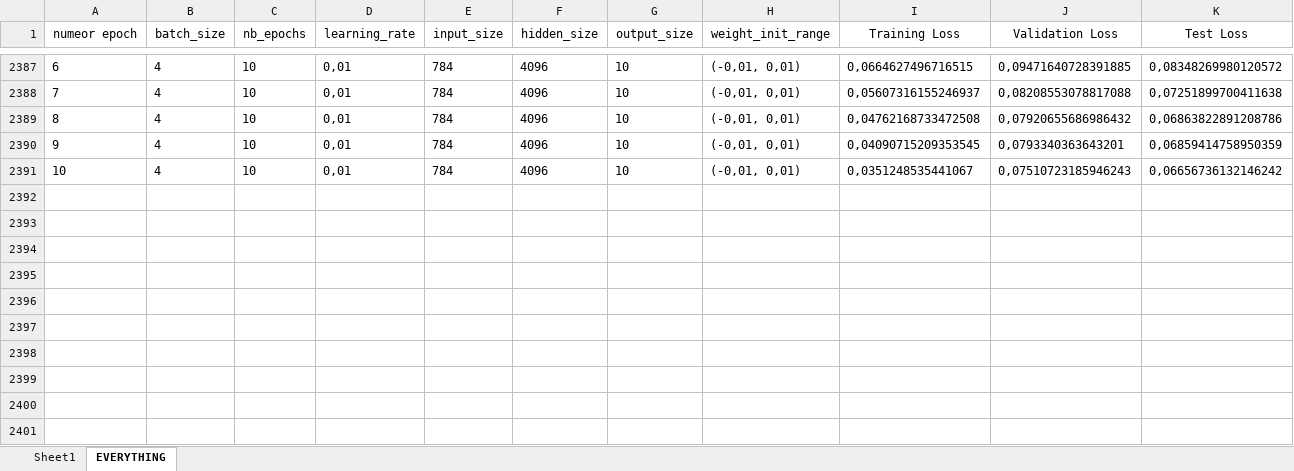
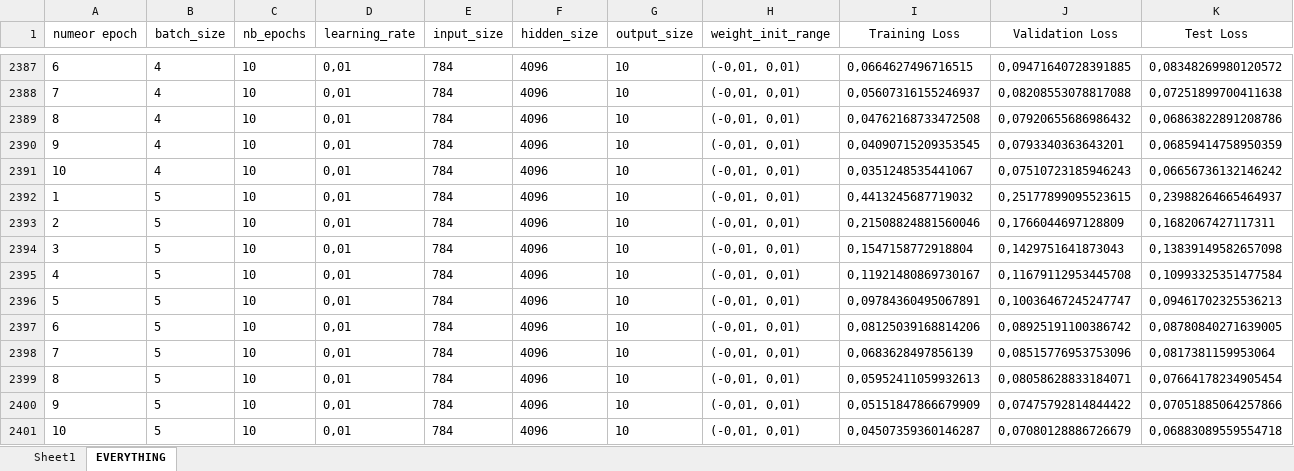
Before and after one commit to Hassen-GHAZEL/deep_learning_lefort, an Excel workbook: excel/shallow_network_combinaison.xlsx, sheet EVERYTHING, drawn as a sheet; only a part is shown, gaps mark what is left out; values as stored, in another font and other column widths than the file's, no borders; rows hold the shown columns only; the diff names each change by its address in the sheet, - before the commit and + after, or states it on an @@ line.

```diff
--- a/excel/shallow_network_combinaison.xlsx (sheet EVERYTHING)
+++ b/excel/shallow_network_combinaison.xlsx (sheet EVERYTHING)
+row 2392: 1 | 5 | 10 | 0,01 | 784 | 4096 | 10 | (-0,01, 0,01) | 0,4413245687719032 | 0,25177899095523615 | 0,23988264665464937
+row 2393: 2 | 5 | 10 | 0,01 | 784 | 4096 | 10 | (-0,01, 0,01) | 0,21508824881560046 | 0,1766044697128809 | 0,1682067427117311
+row 2394: 3 | 5 | 10 | 0,01 | 784 | 4096 | 10 | (-0,01, 0,01) | 0,1547158772918804 | 0,1429751641873043 | 0,13839149582657098
+row 2395: 4 | 5 | 10 | 0,01 | 784 | 4096 | 10 | (-0,01, 0,01) | 0,11921480869730167 | 0,11679112953445708 | 0,10993325351477584
+row 2396: 5 | 5 | 10 | 0,01 | 784 | 4096 | 10 | (-0,01, 0,01) | 0,09784360495067891 | 0,10036467245247747 | 0,09461702325536213
+row 2397: 6 | 5 | 10 | 0,01 | 784 | 4096 | 10 | (-0,01, 0,01) | 0,08125039168814206 | 0,08925191100386742 | 0,08780840271639005
+row 2398: 7 | 5 | 10 | 0,01 | 784 | 4096 | 10 | (-0,01, 0,01) | 0,0683628497856139 | 0,08515776953753096 | 0,0817381159953064
+row 2399: 8 | 5 | 10 | 0,01 | 784 | 4096 | 10 | (-0,01, 0,01) | 0,05952411059932613 | 0,08058628833184071 | 0,07664178234905454
+row 2400: 9 | 5 | 10 | 0,01 | 784 | 4096 | 10 | (-0,01, 0,01) | 0,05151847866679909 | 0,07475792814844422 | 0,07051885064257866
+row 2401: 10 | 5 | 10 | 0,01 | 784 | 4096 | 10 | (-0,01, 0,01) | 0,04507359360146287 | 0,07080128886726679 | 0,06883089559554718
```
Also changed, not shown: 3 other files.
